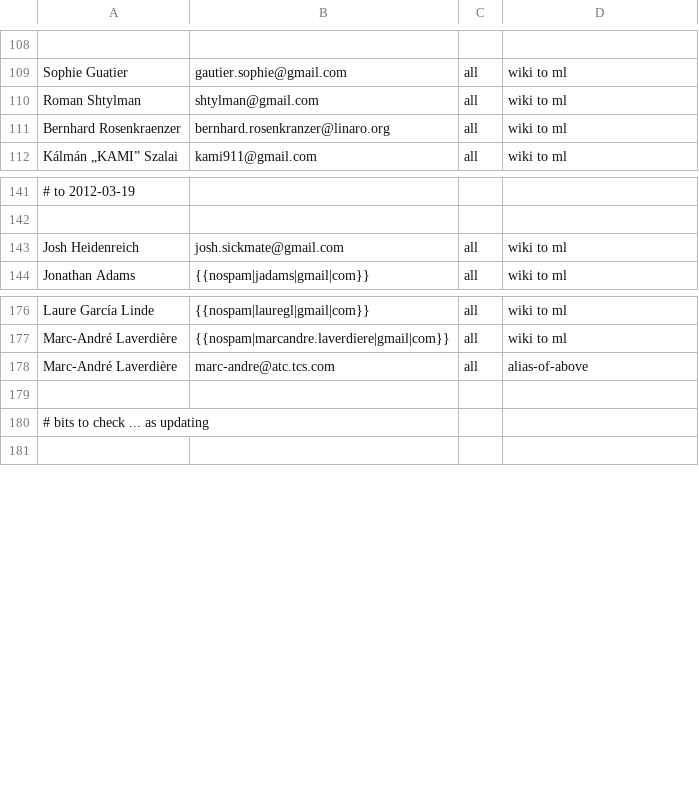
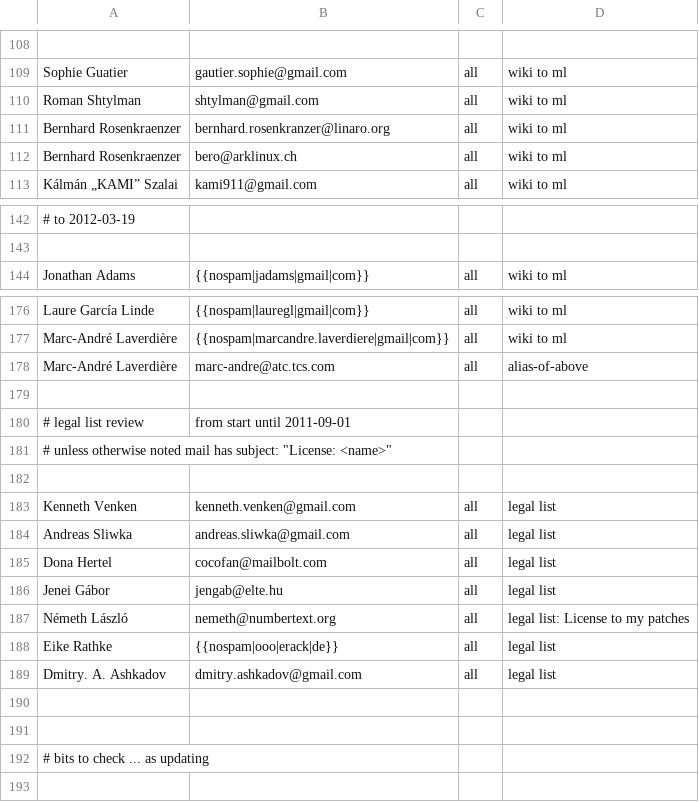
Before and after one commit to freedesktop/libreoffice-gitdm-config, a CSV file: wiki-license.csv, drawn as a sheet; only a part is shown, gaps mark what is left out; removed rows and columns are numbered as before the commit, all else as after; the diff names each change by its address in the sheet, - before the commit and + after, or states it on an @@ line.

Commit message:
more aliases, audit and reading of legal list

```diff
--- a/wiki-license.csv
+++ b/wiki-license.csv
+row 112: Bernhard Rosenkraenzer | bero@arklinux.ch | all | wiki to ml
-row 143: Josh Heidenreich | josh.sickmate@gmail.com | all | wiki to ml
+row 179: (empty)
+row 180: # legal list review | from start until 2011-09-01
+row 181: # unless otherwise noted mail has subject: "License: <name>"
+row 182: (empty)
+row 183: Kenneth Venken | kenneth.venken@gmail.com | all | legal list
+row 184: Andreas Sliwka | andreas.sliwka@gmail.com | all | legal list
+row 185: Dona Hertel | cocofan@mailbolt.com | all | legal list
+row 186: Jenei Gábor | jengab@elte.hu | all | legal list
+row 187: Németh László | nemeth@numbertext.org | all | legal list: License to my patches
+row 188: Eike Rathke | {{nospam|ooo|erack|de}} | all | legal list
+row 189: Dmitry. A. Ashkadov | dmitry.ashkadov@gmail.com | all | legal list
+row 190: (empty)
```
Also changed, not shown: 4 other files.
